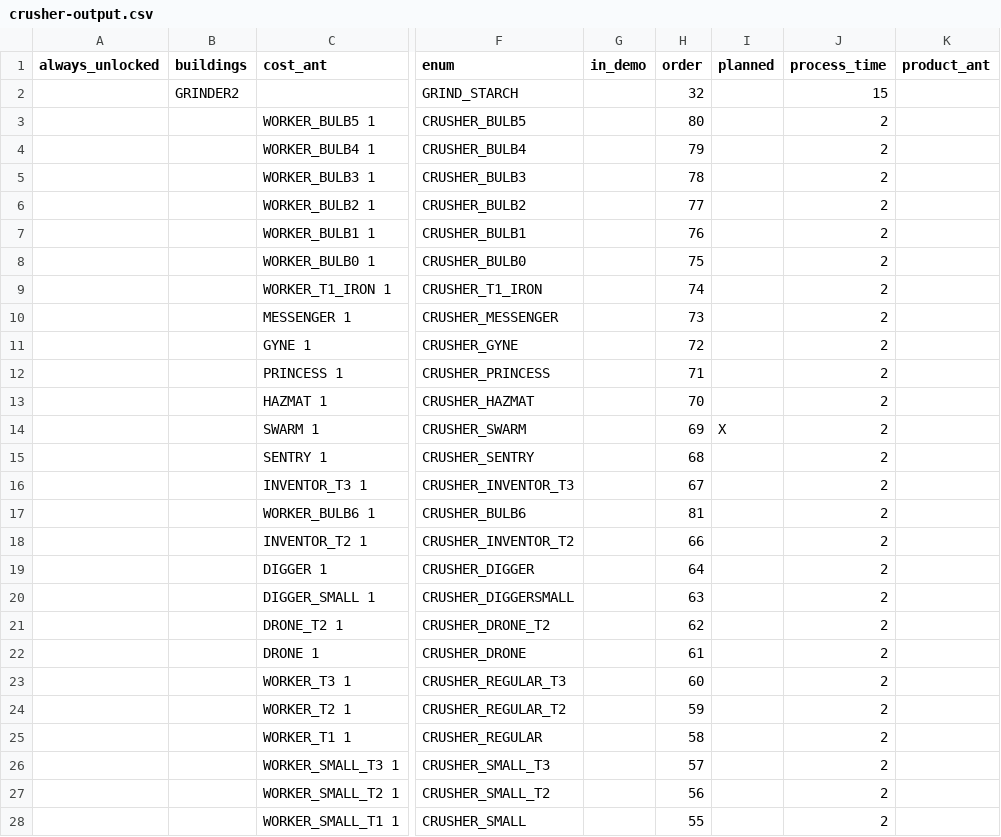
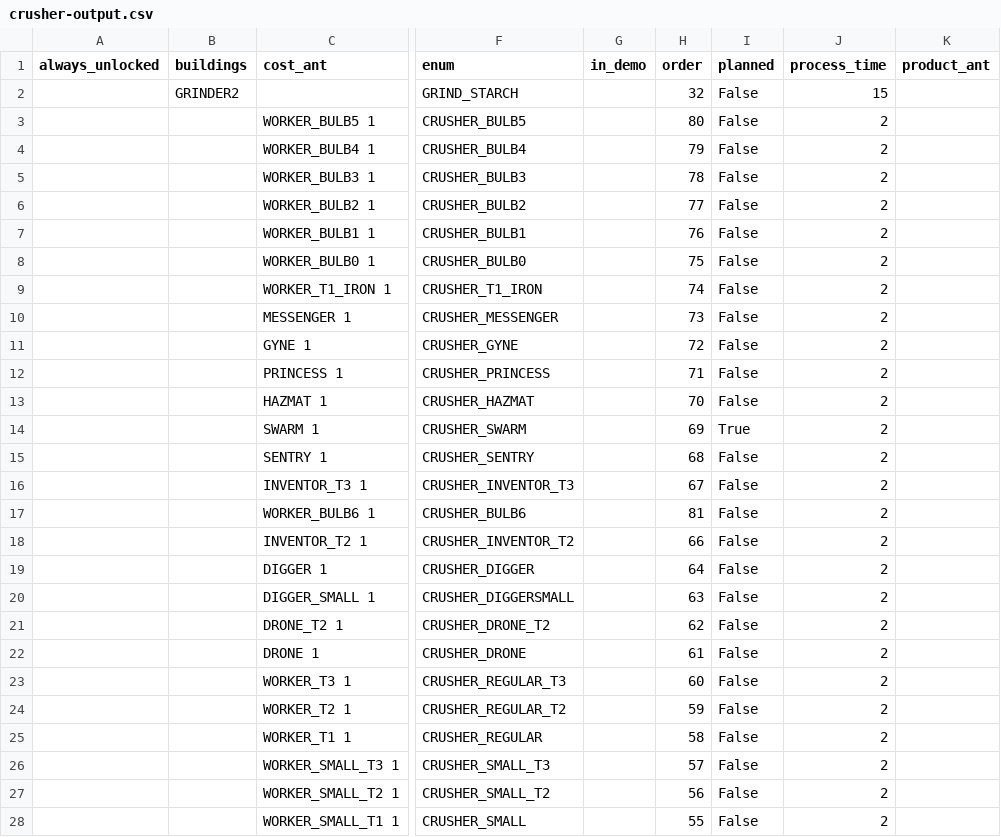
Before and after one commit to ninmonkey/MicrotopiaData, a CSV file: export/v1.0.8/csv/crusher-output.csv, drawn as a sheet; only a part is shown, gaps mark what is left out; the diff covers the shown part only; the diff names each change by its address in the sheet, - before the commit and + after, or states it on an @@ line.

Commit message:
improve output: techtree-techtree.json

```diff
--- a/export/v1.0.8/csv/crusher-output.csv
+++ b/export/v1.0.8/csv/crusher-output.csv
-I2:I13 (planned): (empty)
+I2:I13 (planned): False
-I14 (planned): X
+I14 (planned): True
-I15:I28 (planned): (empty)
+I15:I28 (planned): False
```
Also changed, not shown: 6 edited cells elsewhere in this file, 6 other files.
